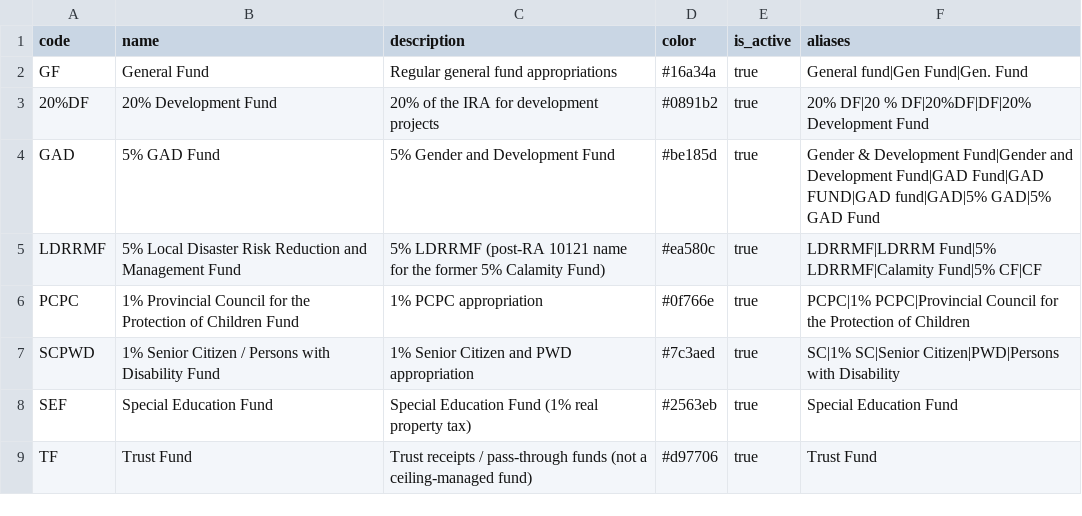
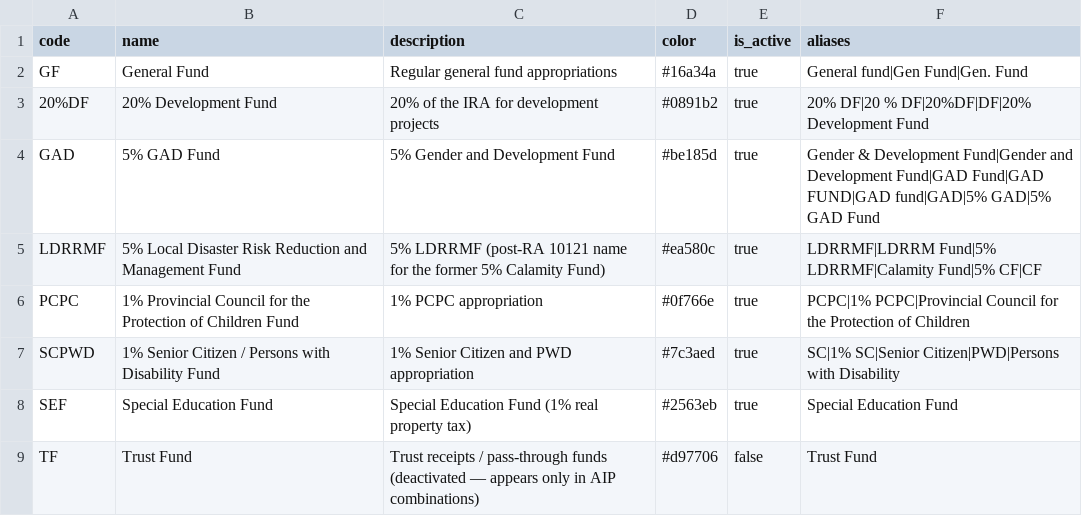
Before and after one commit to obiken-01/ppdo-portal, a CSV file: docs/v1.4.3/seed/funding_sources_seed.csv, drawn as a sheet.

Commit message:
docs(config): deactivate Trust Fund in reconciled seed (O2 confirmed)
Both O2 judgment calls confirmed: Calamity→LDRRMF merge, and Trust Fund deactivated
(AIP-combinations only). Net 7 active ceiling-managed funds.

```diff
--- a/docs/v1.4.3/seed/funding_sources_seed.csv
+++ b/docs/v1.4.3/seed/funding_sources_seed.csv
@@ -8,2 +8,2 @@ SCPWD,1% Senior Citizen / Persons with Disability Fund,1% Senior Citizen and PWD
 SEF,Special Education Fund,Special Education Fund (1% real property tax),#2563eb,true,Special Education Fund
-TF,Trust Fund,Trust receipts / pass-through funds (not a ceiling-managed fund),#d97706,true,Trust Fund
+TF,Trust Fund,Trust receipts / pass-through funds (deactivated — appears only in AIP combinations),#d97706,false,Trust Fund
```
Also changed, not shown: 2 other files.
